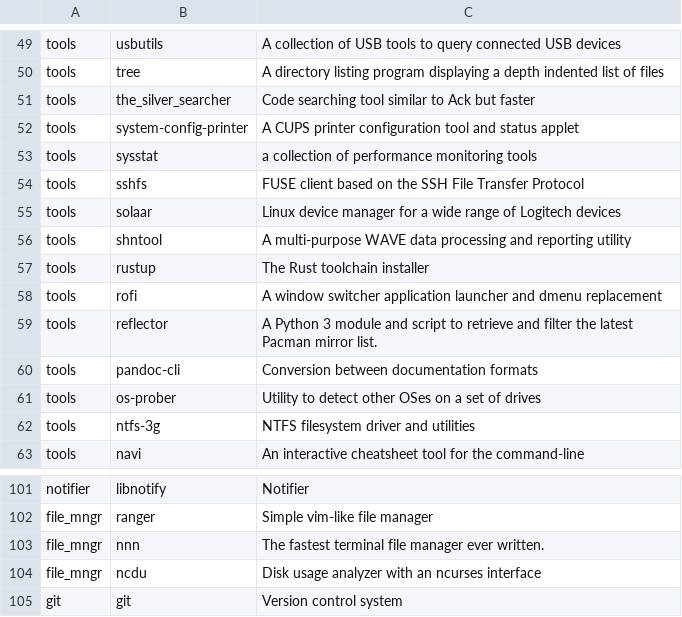
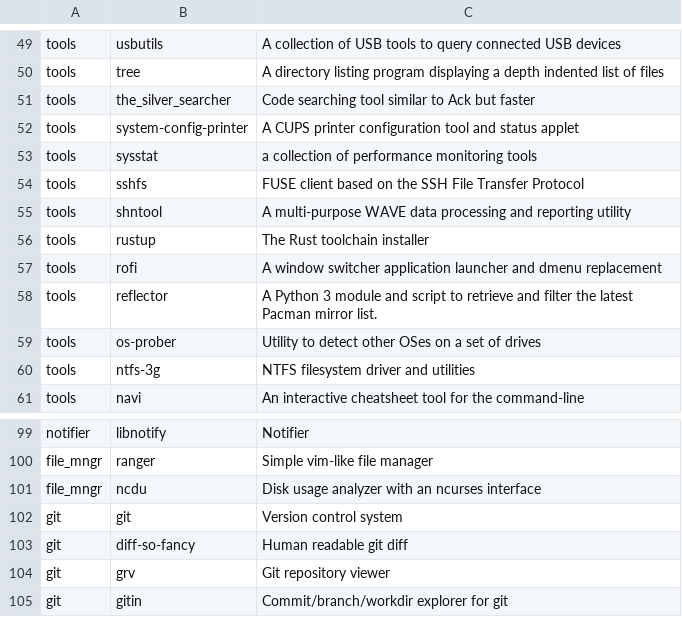
Before and after one commit to klozamarek/apps_installer, a CSV file: apps.csv, drawn as a sheet; only a part is shown, gaps mark what is left out; the shorter side is filled out with more unchanged rows; the diff names each change by its address in the sheet, - before the commit and + after, or states it on an @@ line.

Commit message:
removed redundancies in apps list

```diff
--- a/apps.csv
+++ b/apps.csv
-row 55: tools | solaar | Linux device manager for a wide range of Logitech devices
-row 60: tools | pandoc-cli | Conversion between documentation formats
-row 103: file_mngr | nnn | The fastest terminal file manager ever written.
```
